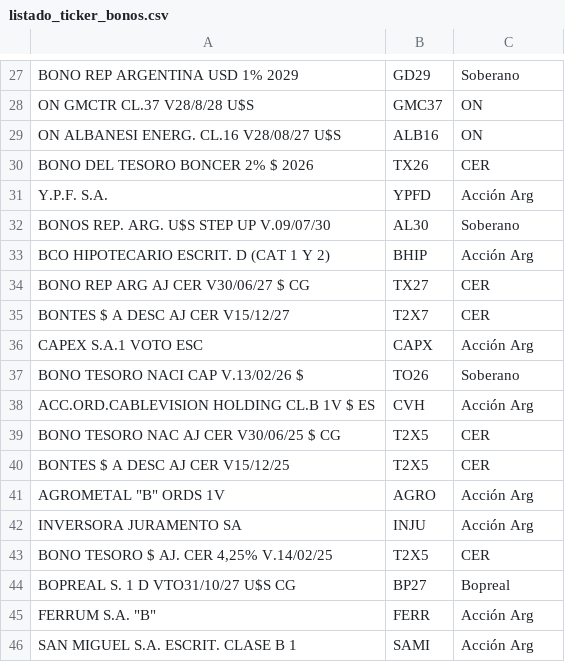
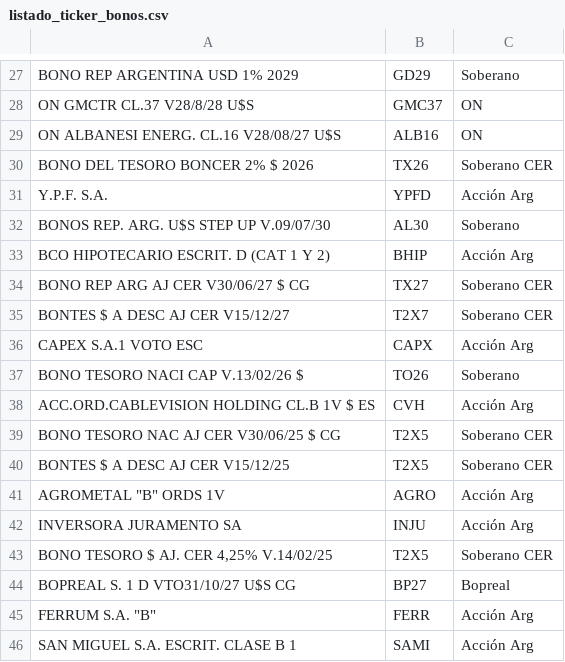
Before and after one commit to jor34378/bonos, a CSV file: listado_ticker_bonos.csv, drawn as a sheet; only a part is shown, gaps mark what is left out; the diff covers the shown part only; the diff names each change by its address in the sheet, - before the commit and + after, or states it on an @@ line.

```diff
--- a/listado_ticker_bonos.csv
+++ b/listado_ticker_bonos.csv
-C30: CER
+C30: Soberano CER
-C34:C35: CER
+C34:C35: Soberano CER
-C39:C40: CER
+C39:C40: Soberano CER
-C43: CER
+C43: Soberano CER
```
Also changed, not shown: 3 removed rows and 9 edited cells elsewhere in this file.
